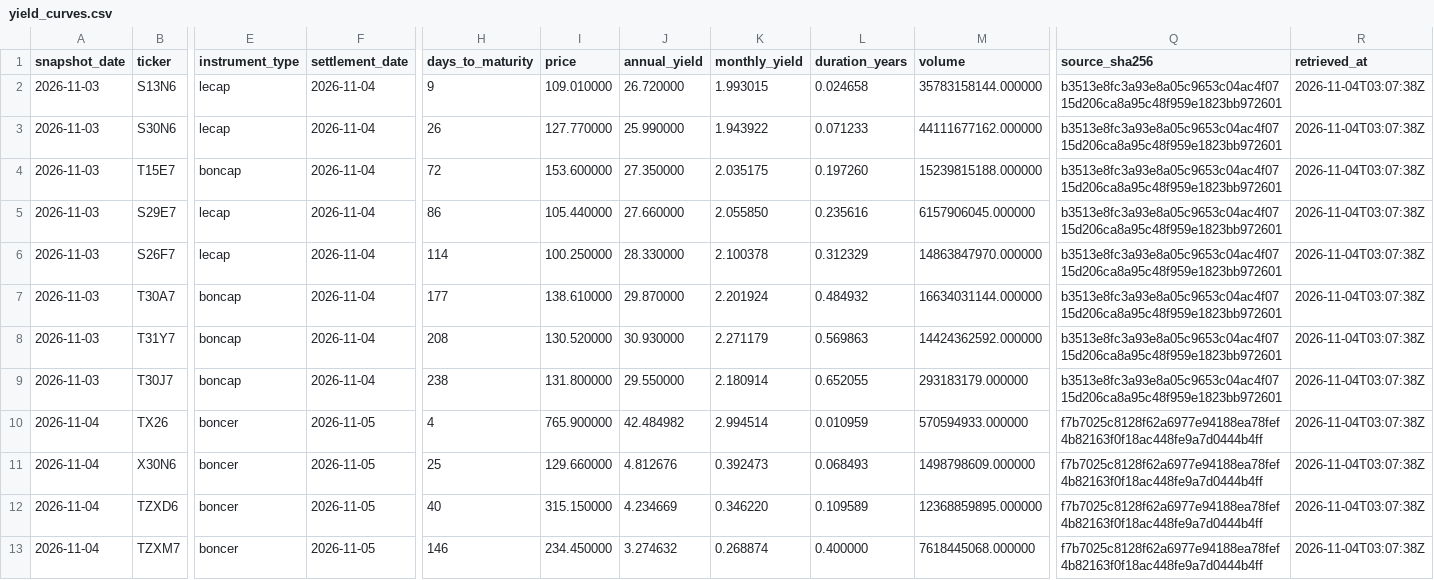
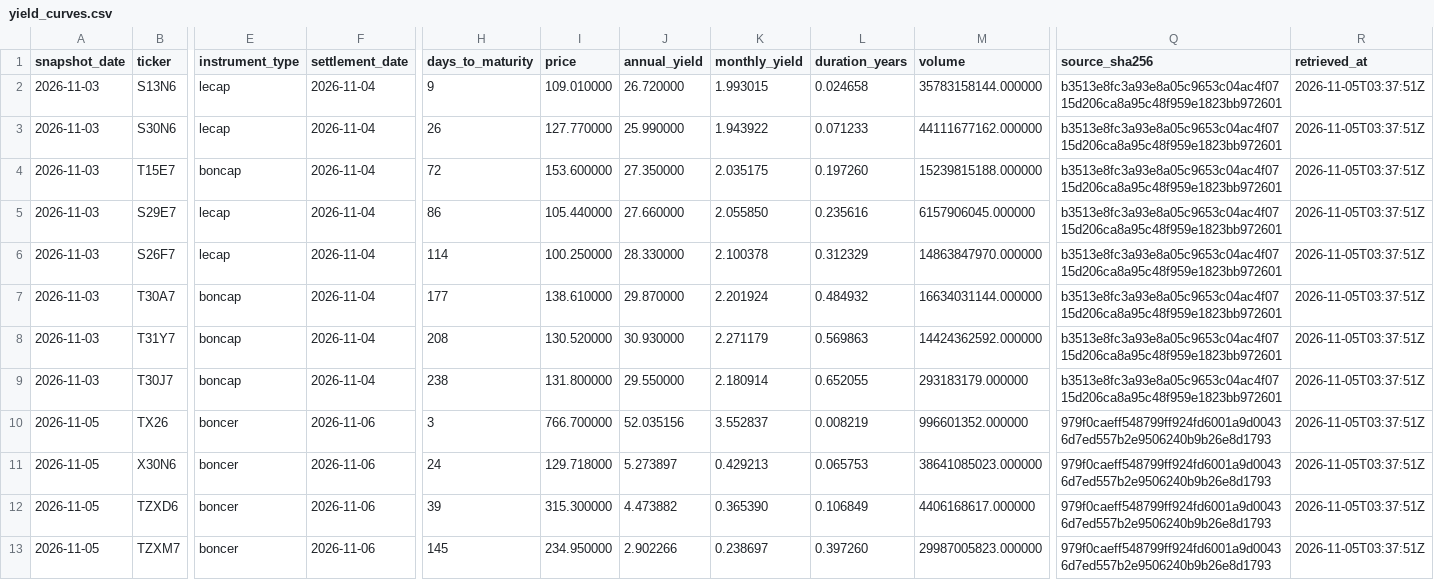
Before and after one commit to mlinei/DatArg, a CSV file: data/processed/yield_curves.csv, drawn as a sheet; only a part is shown, gaps mark what is left out; the diff covers the shown part only; the diff names each change by its address in the sheet, - before the commit and + after, or states it on an @@ line.

```diff
--- a/data/processed/yield_curves.csv
+++ b/data/processed/yield_curves.csv
-R2:R13 (retrieved_at): 2026-11-04T03:07:38Z
+R2:R13 (retrieved_at): 2026-11-05T03:37:51Z
-A10:A13 (snapshot_date): 2026-11-04
+A10:A13 (snapshot_date): 2026-11-05
-F10:F13 (settlement_date): 2026-11-05
+F10:F13 (settlement_date): 2026-11-06
-H10 (days_to_maturity): 4
+H10 (days_to_maturity): 3
-I10 (price): 765.900000
+I10 (price): 766.700000
-J10 (annual_yield): 42.484982
+J10 (annual_yield): 52.035156
-K10 (monthly_yield): 2.994514
+K10 (monthly_yield): 3.552837
-L10 (duration_years): 0.010959
+L10 (duration_years): 0.008219
-M10 (volume): 570594933.000000
+M10 (volume): 996601352.000000
-Q10:Q13 (source_sha256): f7b7025c8128f62a6977e94188ea78fef4b82163f0f18ac448fe9a7d0444b4ff
+Q10:Q13 (source_sha256): 979f0caeff548799ff924fd6001a9d00436d7ed557b2e9506240b9b26e8d1793
-H11 (days_to_maturity): 25
+H11 (days_to_maturity): 24
-I11 (price): 129.660000
+I11 (price): 129.718000
-J11 (annual_yield): 4.812676
+J11 (annual_yield): 5.273897
-K11 (monthly_yield): 0.392473
+K11 (monthly_yield): 0.429213
-L11 (duration_years): 0.068493
+L11 (duration_years): 0.065753
-M11 (volume): 1498798609.000000
+M11 (volume): 38641085023.000000
-H12 (days_to_maturity): 40
+H12 (days_to_maturity): 39
-I12 (price): 315.150000
+I12 (price): 315.300000
-J12 (annual_yield): 4.234669
+J12 (annual_yield): 4.473882
-K12 (monthly_yield): 0.346220
+K12 (monthly_yield): 0.365390
-L12 (duration_years): 0.109589
+L12 (duration_years): 0.106849
-M12 (volume): 12368859895.000000
+M12 (volume): 4406168617.000000
-H13 (days_to_maturity): 146
+H13 (days_to_maturity): 145
-I13 (price): 234.450000
+I13 (price): 234.950000
-J13 (annual_yield): 3.274632
+J13 (annual_yield): 2.902266
-K13 (monthly_yield): 0.268874
+K13 (monthly_yield): 0.238697
-L13 (duration_years): 0.400000
+L13 (duration_years): 0.397260
-M13 (volume): 7618445068.000000
+M13 (volume): 29987005823.000000
```
Also changed, not shown: 70 edited cells elsewhere in this file, data/processed/net_reserves.csv, data/processed/public_debt.csv, 50 other files.
